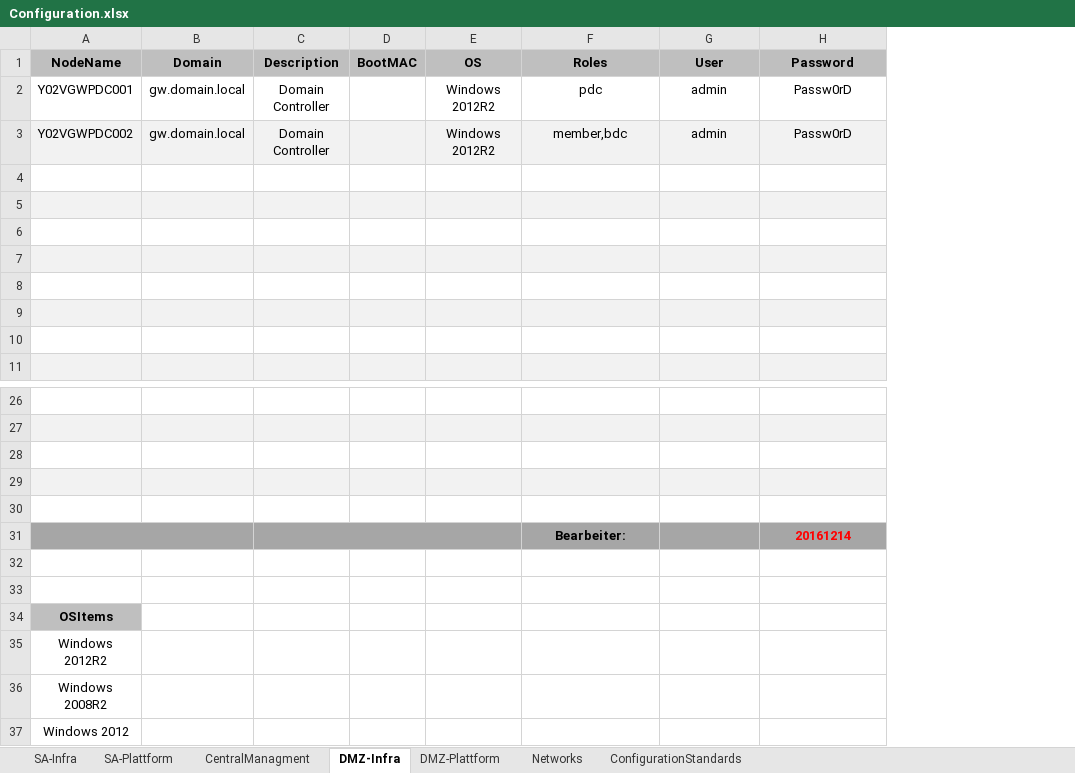
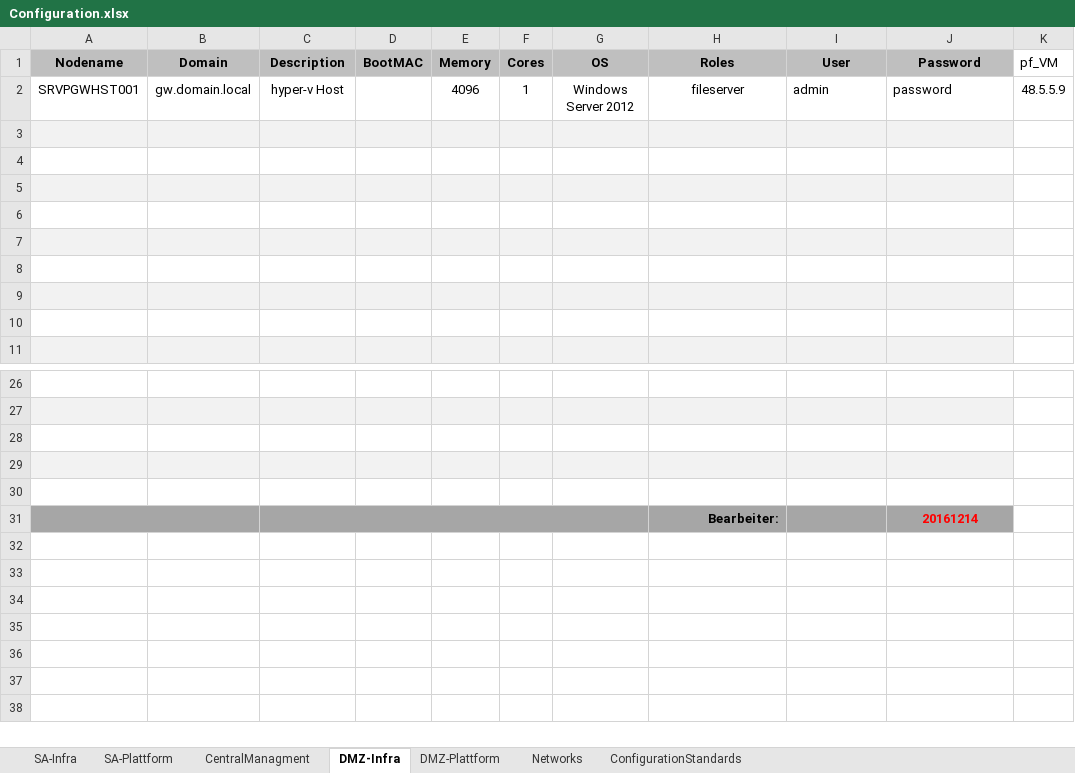
Before and after one commit to VOP556/create-lab, an Excel workbook: Configuration.xlsx, sheet DMZ-Infra, drawn as a sheet; only a part is shown, gaps mark what is left out; values as stored, in another font and other column widths than the file's, no borders; removed rows and columns are numbered as before the commit, all else as after; the diff names each change by its address in the sheet, - before the commit and + after, or states it on an @@ line.

```diff
--- a/Configuration.xlsx (sheet DMZ-Infra)
+++ b/Configuration.xlsx (sheet DMZ-Infra)
-column A (NodeName), rows 2-3: Y02VGWPDC001 | Y02VGWPDC002
+column A (Nodename), row 2: SRVPGWHST001
+column E (Memory), row 2: 4096
+column F (Cores), row 2: 1
+column K (pf_VM), row 2: 48.5.5.9
-C2 (Description): Domain Controller
+C2 (Description): hyper-v Host
-G2 (OS): Windows 2012R2
+G2 (OS): Windows Server 2012
-H2 (Roles): pdc
+H2 (Roles): fileserver
-I2:J2 alignment: center
+I2:J2 alignment: left
-J2 (Password): Passw0rD
+J2 (Password): password
-row 3: Y02VGWPDC002 | gw.domain.local | Domain Controller |  | Windows 2012R2 | member,bdc | admin | Passw0rD
+row 3: (empty)
-H31 alignment: center
+H31 alignment: right
-row 32: (empty)
-row 33: (empty)
-row 34: OSItems
-row 35: Windows 2012R2
-row 36: Windows 2008R2
-row 37: Windows 2012
```
Also changed, not shown: sheet CentralManagment, sheet Networks, sheet ConfigurationStandards, sheet SA-Infra, sheet SA-Plattform, sheet DMZ-Plattform, hidden cells, 2 other files.
